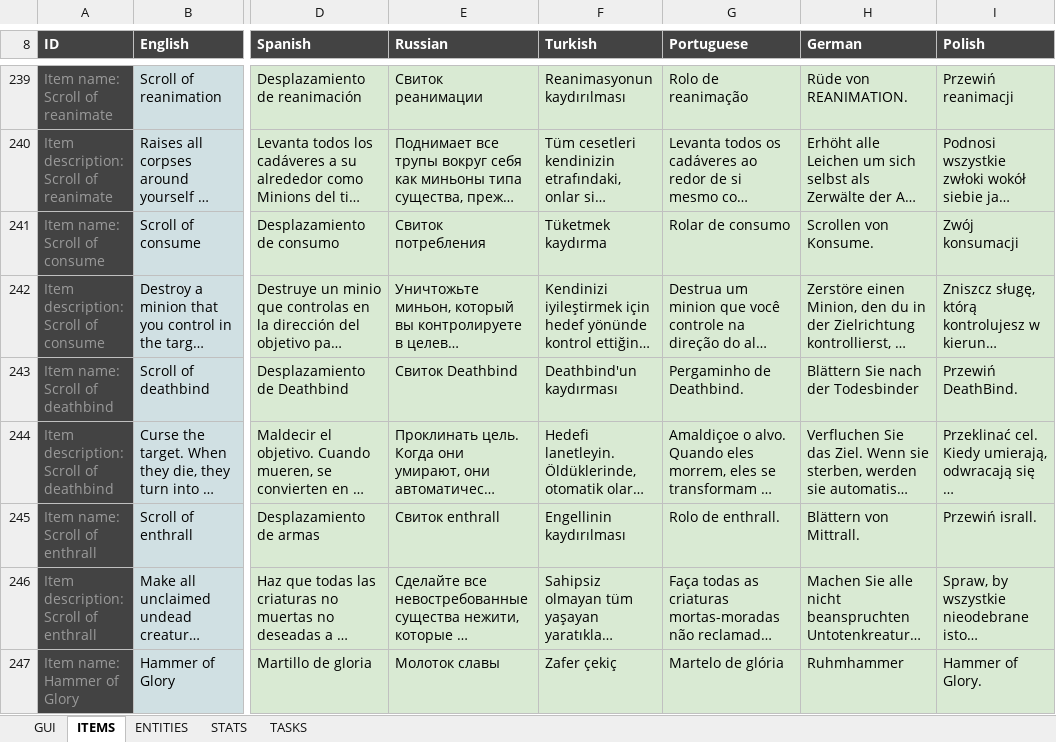
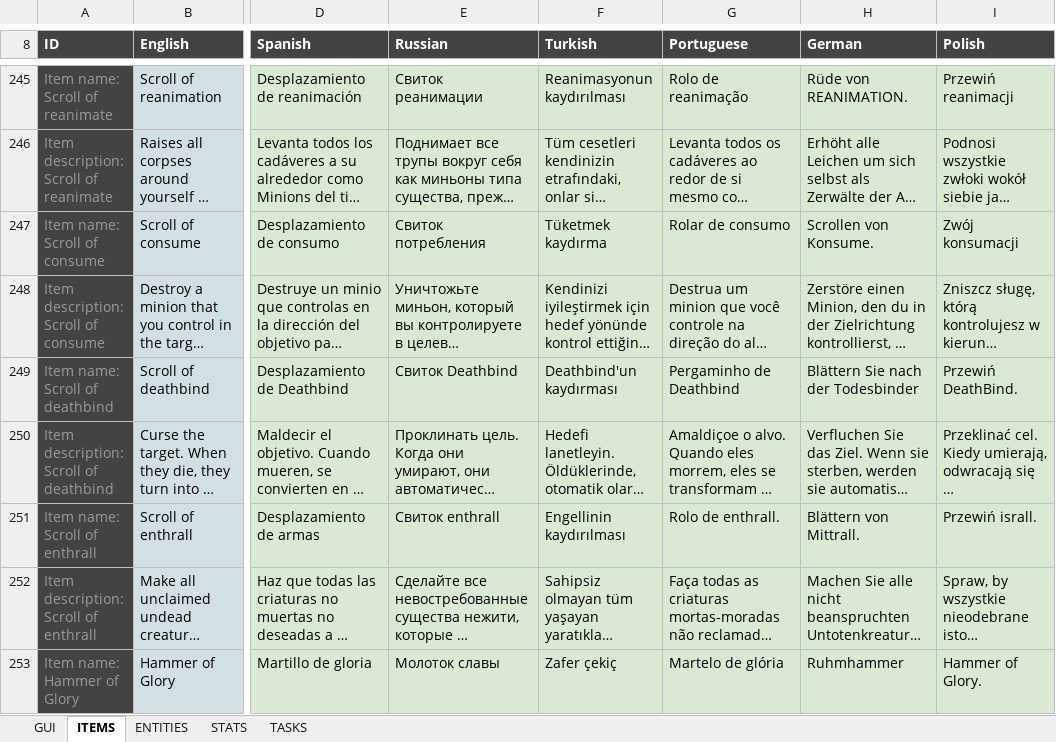
Before and after one commit to Arcanorum/rogueworld, an Excel workbook: server/Dungeonz.io translations.xlsx, sheet ITEMS, drawn as a sheet; only a part is shown, gaps mark what is left out; long unchanged cells end in …; values as stored, in another font and other column widths than the file's, no borders; charts and pictures not drawn; addresses are those after the commit; the diff covers the shown part only; the diff names each change by its address in the sheet, - before the commit and + after, or states it on an @@ line.

Commit message:
Update translations

```diff
--- a/server/Dungeonz.io translations.xlsx (sheet ITEMS)
+++ b/server/Dungeonz.io translations.xlsx (sheet ITEMS)
-G249 (Portuguese): Pergaminho de Deathbind.
+G249 (Portuguese): Pergaminho de Deathbind
```
Also changed, not shown: 8 added rows, 2 removed rows and 46 edited cells elsewhere in this sheet, sheet TASKS, sheet GUI, sheet STATS, sheet ENTITIES, formulas that keep their value.
